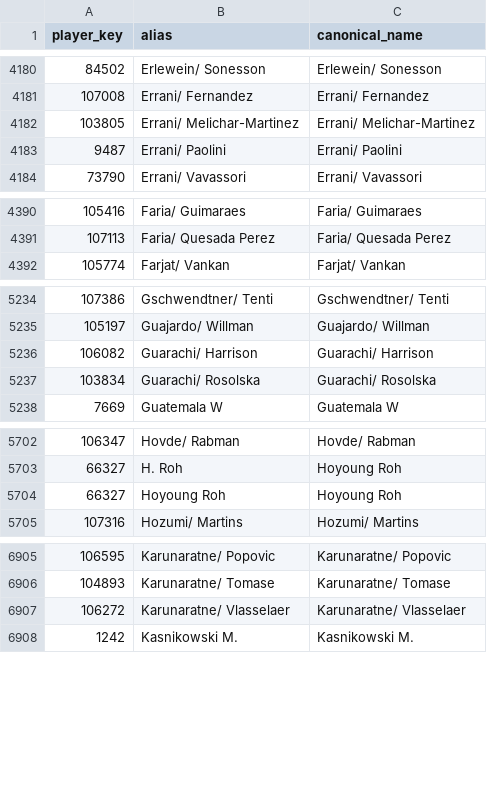
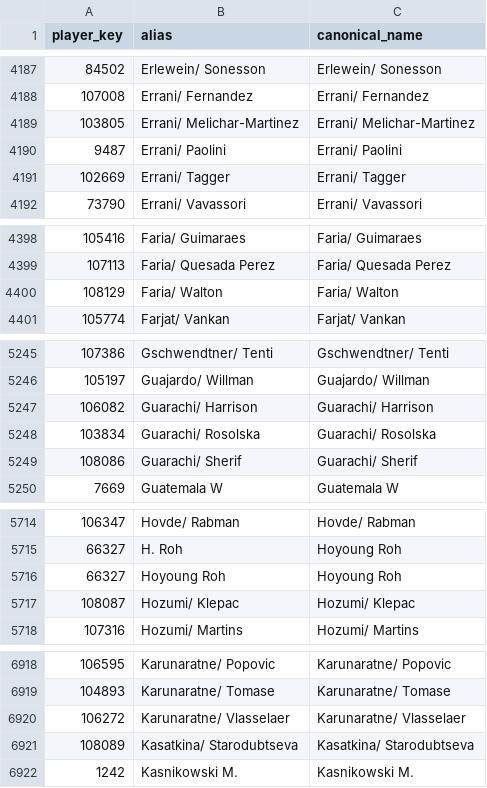
Before and after one commit to msiony24/Michael-betting-dashboard, a CSV file: data/tennis_player_ids.csv, drawn as a sheet; only a part is shown, gaps mark what is left out; the diff covers the shown part only.

```diff
--- a/data/tennis_player_ids.csv
+++ b/data/tennis_player_ids.csv
@@ -4183,2 +4190,3 @@ player_key,alias,canonical_name
 9487,Errani/ Paolini,Errani/ Paolini
+102669,Errani/ Tagger,Errani/ Tagger
 73790,Errani/ Vavassori,Errani/ Vavassori
@@ -4391,2 +4399,3 @@ player_key,alias,canonical_name
 107113,Faria/ Quesada Perez,Faria/ Quesada Perez
+108129,Faria/ Walton,Faria/ Walton
 105774,Farjat/ Vankan,Farjat/ Vankan
@@ -5237,2 +5248,3 @@ player_key,alias,canonical_name
 103834,Guarachi/ Rosolska,Guarachi/ Rosolska
+108086,Guarachi/ Sherif,Guarachi/ Sherif
 7669,Guatemala W,Guatemala W
@@ -5704,2 +5716,3 @@ player_key,alias,canonical_name
 66327,Hoyoung Roh,Hoyoung Roh
+108087,Hozumi/ Klepac,Hozumi/ Klepac
 107316,Hozumi/ Martins,Hozumi/ Martins
@@ -6907,2 +6920,3 @@ player_key,alias,canonical_name
 106272,Karunaratne/ Vlasselaer,Karunaratne/ Vlasselaer
+108089,Kasatkina/ Starodubtseva,Kasatkina/ Starodubtseva
 1242,Kasnikowski M.,Kasnikowski M.
```
Also changed, not shown: 25 added rows elsewhere in this file, data/atp_matches_2026.csv, 1 other file.
